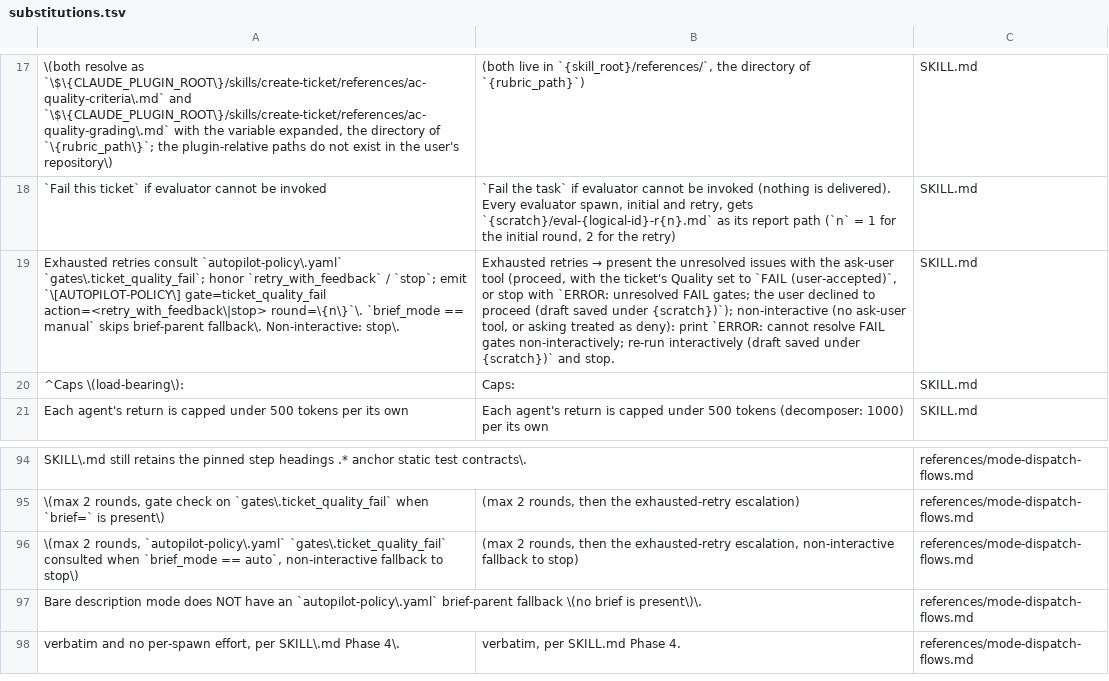
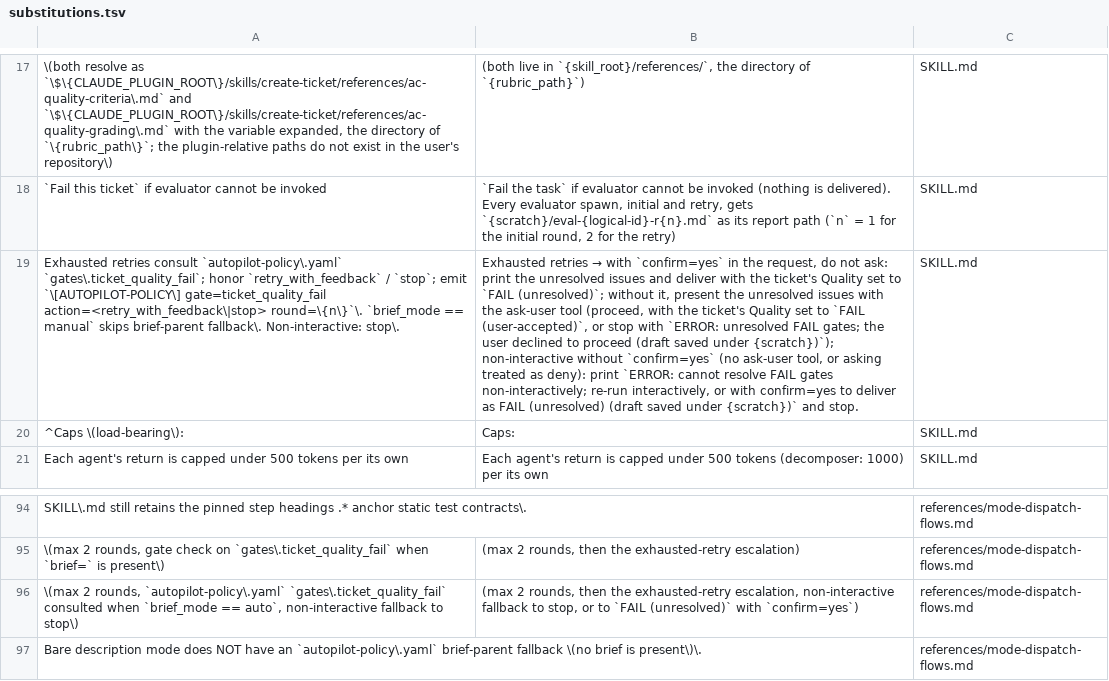
Before and after one commit to aimsise/simple-workflow, a TSV file: tools/standalone-skill/substitutions.tsv, drawn as a sheet; only a part is shown, gaps mark what is left out; the shorter side is filled out with more unchanged rows; the diff names each change by its address in the sheet, - before the commit and + after, or states it on an @@ line.

```diff
--- a/tools/standalone-skill/substitutions.tsv
+++ b/tools/standalone-skill/substitutions.tsv
@@ B19: …retries → present the unresolved issues with the ask-user tool (proceed, with the ticket's Quality set to `FAIL (user-accepted)`, or stop with `ERROR: unresolved FAIL gates; the user declined to proceed (draft saved under {scratch})`); non-interactive (no ask-user tool, or asking treated as deny): print `ERROR: cannot resolve FAIL gates non-interactively; re-run interactively (draft saved… → …retries → with `confirm=yes` in the request, do not ask: print the unresolved issues and deliver with the ticket's Quality set to `FAIL (unresolved)`; without it, present the unresolved issues with the ask-user tool (proceed, with the ticket's Quality set to `FAIL (user-accepted)`, or stop with `ERROR: unresolved FAIL gates; the user declined to proceed (draft saved under {scratch})`); non-interactive without `confirm=yes` (no ask-user tool, or asking treated as deny): print `ERROR: cannot resolve FAIL gates non-interactively; re-run interactively, or with confirm=yes to deliver as FAIL (unresolved) (draft saved… @@
-B96: …fallback to stop)
+B96: …fallback to stop, or to `FAIL (unresolved)` with `confirm=yes`)
```
Also changed, not shown: 9 other files.
